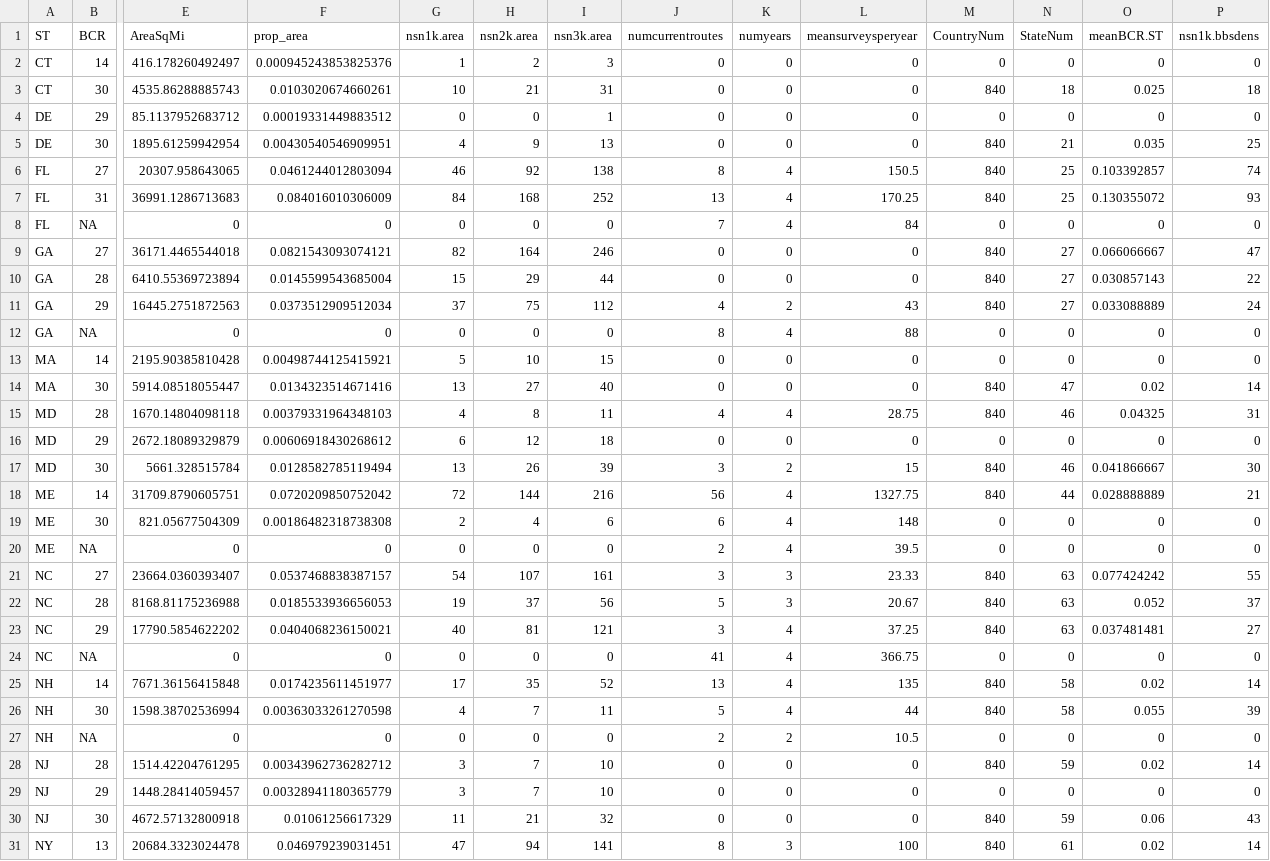
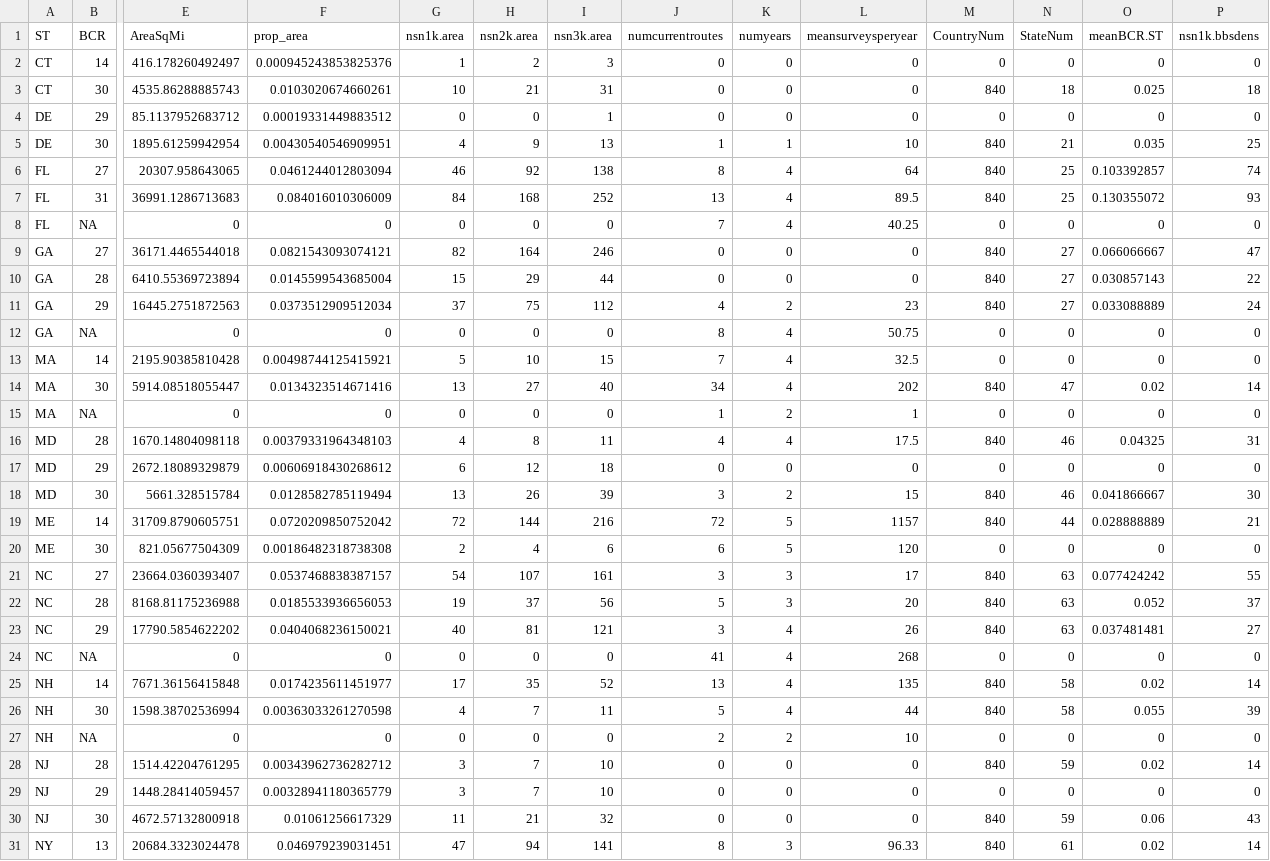
Before and after one commit to tinytosa/USFWS_DFP_nightjars, a CSV file: Data_processed/sampling_comparison_nsn_bbs.csv, drawn as a sheet; only a part is shown, gaps mark what is left out; removed rows and columns are numbered as before the commit, all else as after; rows hold the shown columns only; the diff covers the shown part only; the diff names each change by its address in the sheet, - before the commit and + after, or states it on an @@ line.

```diff
--- a/Data_processed/sampling_comparison_nsn_bbs.csv
+++ b/Data_processed/sampling_comparison_nsn_bbs.csv
-J5 (numcurrentroutes): 0
+J5 (numcurrentroutes): 1
-K5 (numyears): 0
+K5 (numyears): 1
-L5 (meansurveysperyear): 0
+L5 (meansurveysperyear): 10
-L6 (meansurveysperyear): 150.5
+L6 (meansurveysperyear): 64
-L7 (meansurveysperyear): 170.25
+L7 (meansurveysperyear): 89.5
-L8 (meansurveysperyear): 84
+L8 (meansurveysperyear): 40.25
-L11 (meansurveysperyear): 43
+L11 (meansurveysperyear): 23
-L12 (meansurveysperyear): 88
+L12 (meansurveysperyear): 50.75
-J13 (numcurrentroutes): 0
+J13 (numcurrentroutes): 7
-K13:K14 (numyears): 0
+K13:K14 (numyears): 4
-L13 (meansurveysperyear): 0
+L13 (meansurveysperyear): 32.5
-J14 (numcurrentroutes): 0
+J14 (numcurrentroutes): 34
-L14 (meansurveysperyear): 0
+L14 (meansurveysperyear): 202
+row 15: MA | NA | 0 | 0 | 0 | 0 | 0 | 1 | 2 | 1 | 0 | 0 | 0 | 0
-L16 (meansurveysperyear): 28.75
+L16 (meansurveysperyear): 17.5
-J19 (numcurrentroutes): 56
+J19 (numcurrentroutes): 72
-K19:K20 (numyears): 4
+K19:K20 (numyears): 5
-L19 (meansurveysperyear): 1327.75
+L19 (meansurveysperyear): 1157
-L20 (meansurveysperyear): 148
+L20 (meansurveysperyear): 120
-row 20: ME | NA | 0 | 0 | 0 | 0 | 0 | 2 | 4 | 39.5 | 0 | 0 | 0 | 0
-L21 (meansurveysperyear): 23.33
+L21 (meansurveysperyear): 17
-L22 (meansurveysperyear): 20.67
+L22 (meansurveysperyear): 20
-L23 (meansurveysperyear): 37.25
+L23 (meansurveysperyear): 26
-L24 (meansurveysperyear): 366.75
+L24 (meansurveysperyear): 268
-L27 (meansurveysperyear): 10.5
+L27 (meansurveysperyear): 10
-L31 (meansurveysperyear): 100
+L31 (meansurveysperyear): 96.33
```
Also changed, not shown: 19 edited cells elsewhere in this file, Data_processed/summary_nsn_non-nsn_routes_perYear_perState.csv, Data_processed/summary_nsn_non-nsn_surveys_current.csv, 24 other files.
